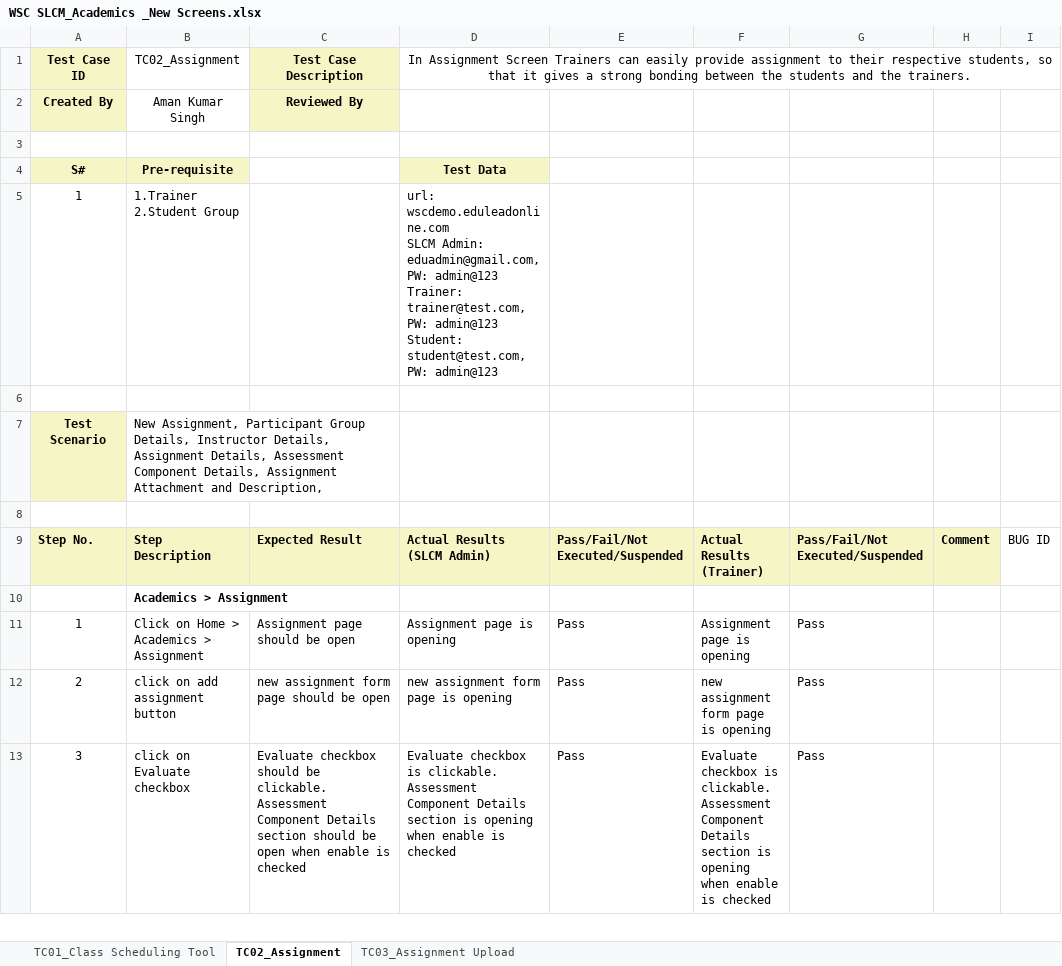
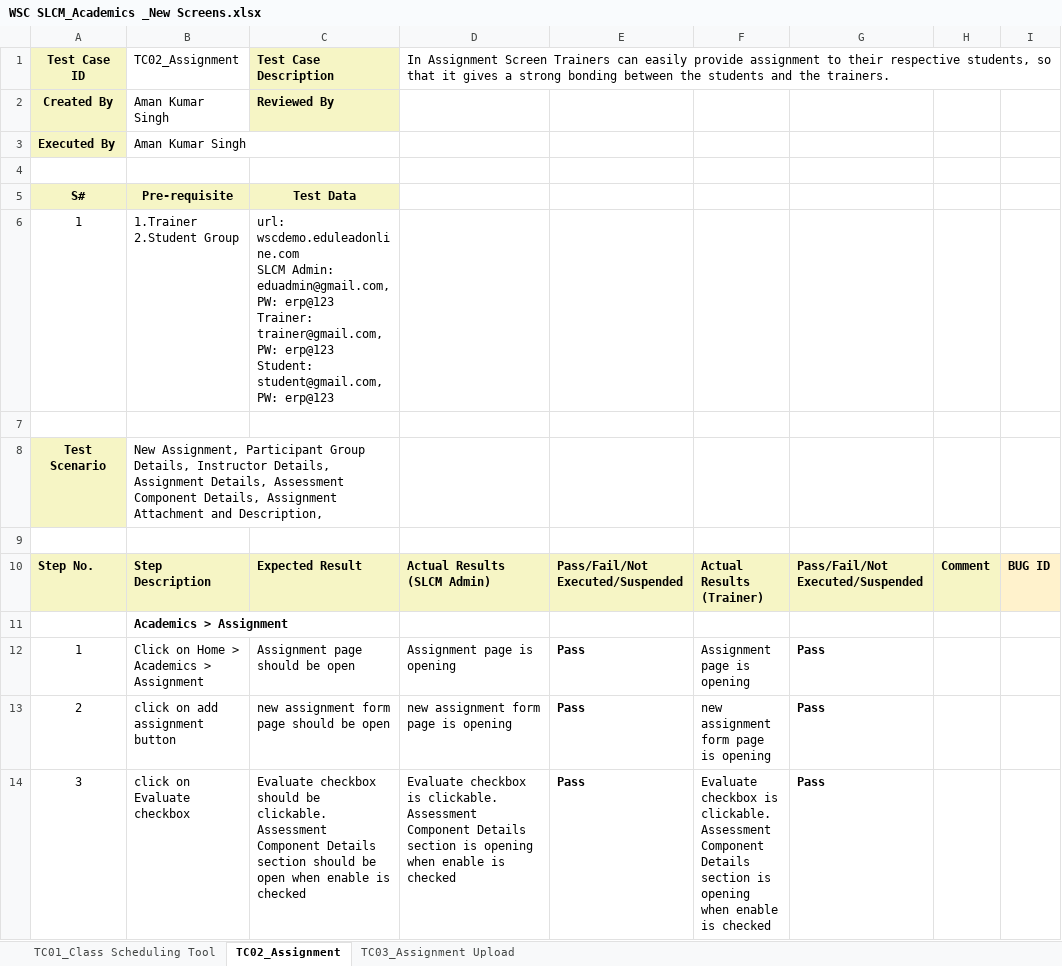
Before and after one commit to subhodeepGit/SOUL-Documents, an Excel workbook: WSC/Test Report/SLCM/WSC SLCM_Academics _New Screens.xlsx, sheet TC02_Assignment, drawn as a sheet; only a part is shown; values as stored, in another font and other column widths than the file's, no borders; addresses are those after the commit; ↵ is a line break in a cell; the diff covers the shown part only; the diff names each change by its address in the sheet, - before the commit and + after, or states it on an @@ line.

```diff
--- a/WSC/Test Report/SLCM/WSC SLCM_Academics _New Screens.xlsx (sheet TC02_Assignment)
+++ b/WSC/Test Report/SLCM/WSC SLCM_Academics _New Screens.xlsx (sheet TC02_Assignment)
-B1:D1 alignment: center
+B1:D1 alignment: left
-B2:C2 alignment: center
+B2:C2 alignment: left
+row 3: Executed By | Aman Kumar Singh
-C5: (empty)
+C5: Test Data
-C5 fill: none
+C5 fill: #F6F5C5
-D5: Test Data
+D5: (empty)
-D5 fill: #F6F5C5
+D5 fill: none
-C6: (empty)
+C6: url: wscdemo.eduleadonline.com ↵ SLCM Admin: eduadmin@gmail.com, PW: erp@123 ↵ Trainer: trainer@gmail.com, PW: erp@123 ↵ Student: student@gmail.com, PW: erp@123
-D6: url: wscdemo.eduleadonline.com ↵ SLCM Admin: eduadmin@gmail.com, PW: admin@123 ↵ Trainer: trainer@test.com, PW: admin@123 ↵ Student: student@test.com, PW: admin@123
+D6: (empty)
@@ I10 bold: off → on, fill: none → #FFF2CC @@
-E12:E14 bold: off
+E12:E14 bold: on
-G12:G14 bold: off
+G12:G14 bold: on
```
Also changed, not shown: cell formats elsewhere in this sheet, sheet TC01_Class Scheduling Tool, sheet TC03_Assignment Upload.
